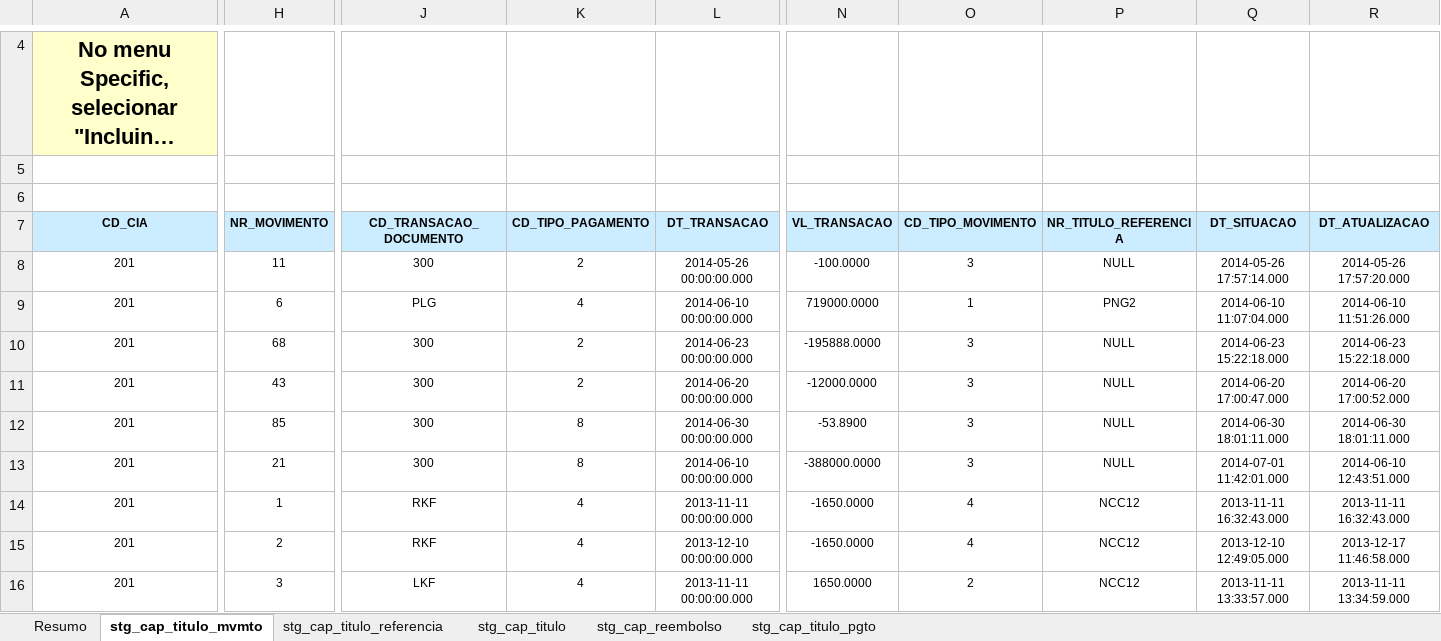
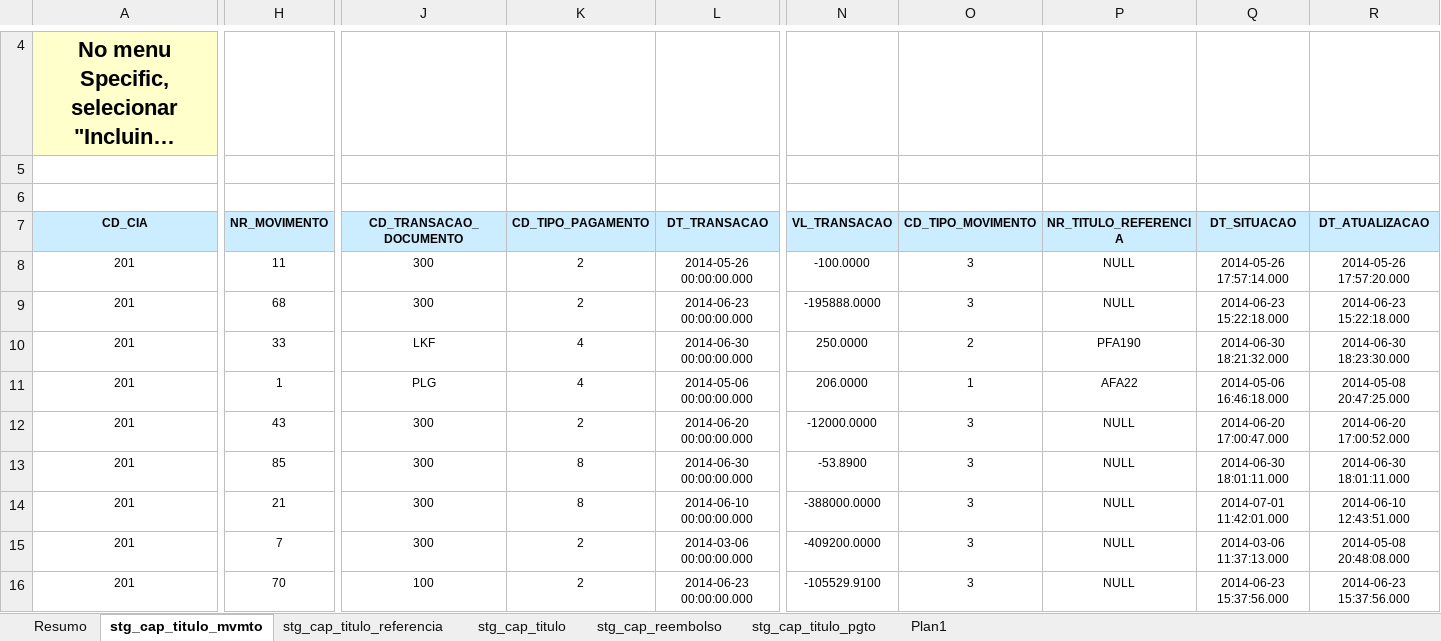
Before and after one commit to patricknaka/Nova, an Excel workbook: Documentação/Planilhas/Conferencia_CAP.xlsx, sheet stg_cap_titulo_mvmto, drawn as a sheet; only a part is shown, gaps mark what is left out; long unchanged cells end in …; values as stored, in another font and other column widths than the file's, no borders; charts and pictures not drawn; removed rows and columns are numbered as before the commit, all else as after; rows hold the shown columns only; the diff covers the shown part only; the diff names each change by its address in the sheet, - before the commit and + after, or states it on an @@ line.

Commit message:
Atualização da conferência LN - CAP

```diff
--- a/Documentação/Planilhas/Conferencia_CAP.xlsx (sheet stg_cap_titulo_mvmto)
+++ b/Documentação/Planilhas/Conferencia_CAP.xlsx (sheet stg_cap_titulo_mvmto)
+sheet tab: Plan1
-row 9: 201 | 6 | PLG | 4 | 2014-06-10 00:00:00.000 | 719000.0000 | 1 | PNG2 | 2014-06-10 11:07:04.000 | 2014-06-10 11:51:26.000
+row 10: 201 | 33 | LKF | 4 | 2014-06-30 00:00:00.000 | 250.0000 | 2 | PFA190 | 2014-06-30 18:21:32.000 | 2014-06-30 18:23:30.000
+row 11: 201 | 1 | PLG | 4 | 2014-05-06 00:00:00.000 | 206.0000 | 1 | AFA22 | 2014-05-06 16:46:18.000 | 2014-05-08 20:47:25.000
-row 14: 201 | 1 | RKF | 4 | 2013-11-11 00:00:00.000 | -1650.0000 | 4 | NCC12 | 2013-11-11 16:32:43.000 | 2013-11-11 16:32:43.000
-H15 (NR_MOVIMENTO): 2
+H15 (NR_MOVIMENTO): 7
-J15 (CD_TRANSACAO_DOCUMENTO): RKF
+J15 (CD_TRANSACAO_DOCUMENTO): 300
-K15:K16 (CD_TIPO_PAGAMENTO): 4
+K15:K16 (CD_TIPO_PAGAMENTO): 2
-L15 (DT_TRANSACAO): 2013-12-10 00:00:00.000
+L15 (DT_TRANSACAO): 2014-03-06 00:00:00.000
-N15 (VL_TRANSACAO): -1650.0000
+N15 (VL_TRANSACAO): -409200.0000
-O15 (CD_TIPO_MOVIMENTO): 4
+O15 (CD_TIPO_MOVIMENTO): 3
-P15:P16 (NR_TITULO_REFERENCIA): NCC12
+P15:P16 (NR_TITULO_REFERENCIA): NULL
-Q15 (DT_SITUACAO): 2013-12-10 12:49:05.000
+Q15 (DT_SITUACAO): 2014-03-06 11:37:13.000
-R15 (DT_ATUALIZACAO): 2013-12-17 11:46:58.000
+R15 (DT_ATUALIZACAO): 2014-05-08 20:48:08.000
-H16 (NR_MOVIMENTO): 3
+H16 (NR_MOVIMENTO): 70
-J16 (CD_TRANSACAO_DOCUMENTO): LKF
+J16 (CD_TRANSACAO_DOCUMENTO): 100
-L16 (DT_TRANSACAO): 2013-11-11 00:00:00.000
+L16 (DT_TRANSACAO): 2014-06-23 00:00:00.000
-N16 (VL_TRANSACAO): 1650.0000
+N16 (VL_TRANSACAO): -105529.9100
-O16 (CD_TIPO_MOVIMENTO): 2
+O16 (CD_TIPO_MOVIMENTO): 3
-Q16 (DT_SITUACAO): 2013-11-11 13:33:57.000
+Q16 (DT_SITUACAO): 2014-06-23 15:37:56.000
-R16 (DT_ATUALIZACAO): 2013-11-11 13:34:59.000
+R16 (DT_ATUALIZACAO): 2014-06-23 15:37:56.000
```
Also changed, not shown: 15 edited cells elsewhere in this sheet, sheet stg_cap_titulo_pgto, sheet stg_cap_titulo, sheet stg_cap_reembolso.
